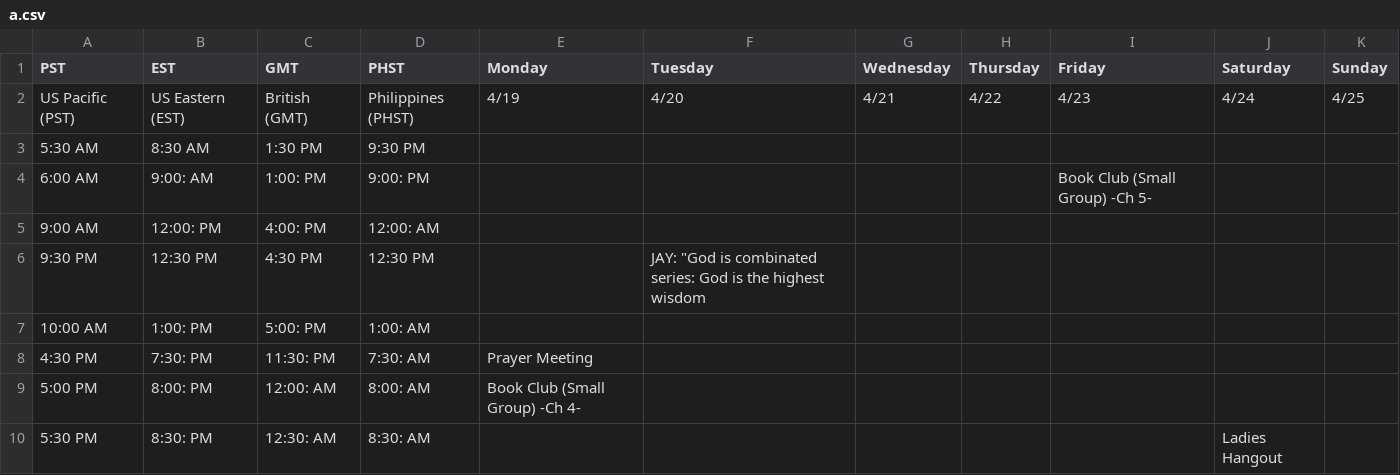
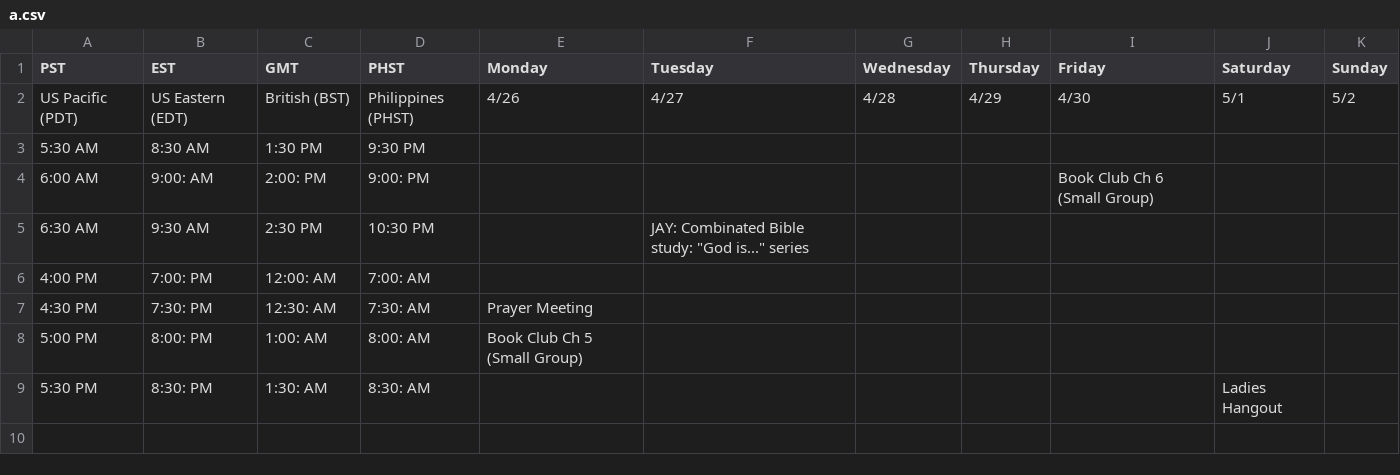
Before and after one commit to carrickkv2/Discord_bot, a CSV file: csv/a.csv, drawn as a sheet.

Commit message:
Updated files.

```diff
--- a/csv/a.csv
+++ b/csv/a.csv
@@ -1,10 +1,9 @@
 PST,EST,GMT,PHST,Monday,Tuesday,Wednesday,Thursday,Friday,Saturday,Sunday
-US Pacific (PST),US Eastern (EST),British (GMT),Philippines (PHST),4/19,4/20,4/21,4/22,4/23,4/24,4/25
+US Pacific (PDT),US Eastern (EDT),British (BST),Philippines (PHST),4/26,4/27,4/28,4/29,4/30,5/1,5/2
 5:30 AM,8:30 AM,1:30 PM,9:30 PM,,,,,,,
-6:00 AM,9:00: AM,1:00: PM,9:00: PM,,,,,Book Club (Small Group) -Ch 5-,,
-9:00 AM,12:00: PM,4:00: PM,12:00: AM,,,,,,,
-9:30 PM,12:30 PM,4:30 PM,12:30 PM,,"JAY: ""God is combinated series: God is the highest wisdom",,,,,
-10:00 AM,1:00: PM,5:00: PM,1:00: AM,,,,,,,
-4:30 PM,7:30: PM,11:30: PM,7:30: AM,Prayer Meeting,,,,,,
-5:00 PM,8:00: PM,12:00: AM,8:00: AM,Book Club (Small Group) -Ch 4-,,,,,,
-5:30 PM,8:30: PM,12:30: AM,8:30: AM,,,,,,Ladies Hangout,
+6:00 AM,9:00: AM,2:00: PM,9:00: PM,,,,,Book Club Ch 6  (Small Group),,
+6:30 AM,9:30 AM,2:30 PM,10:30 PM,,"JAY: Combinated Bible study: ""God is..."" series",,,,,
+4:00 PM,7:00: PM,12:00: AM,7:00: AM,,,,,,,
+4:30 PM,7:30: PM,12:30: AM,7:30: AM,Prayer Meeting,,,,,,
+5:00 PM,8:00: PM,1:00: AM,8:00: AM,Book Club Ch 5 (Small Group),,,,,,
+5:30 PM,8:30: PM,1:30: AM,8:30: AM,,,,,,Ladies Hangout,
```
